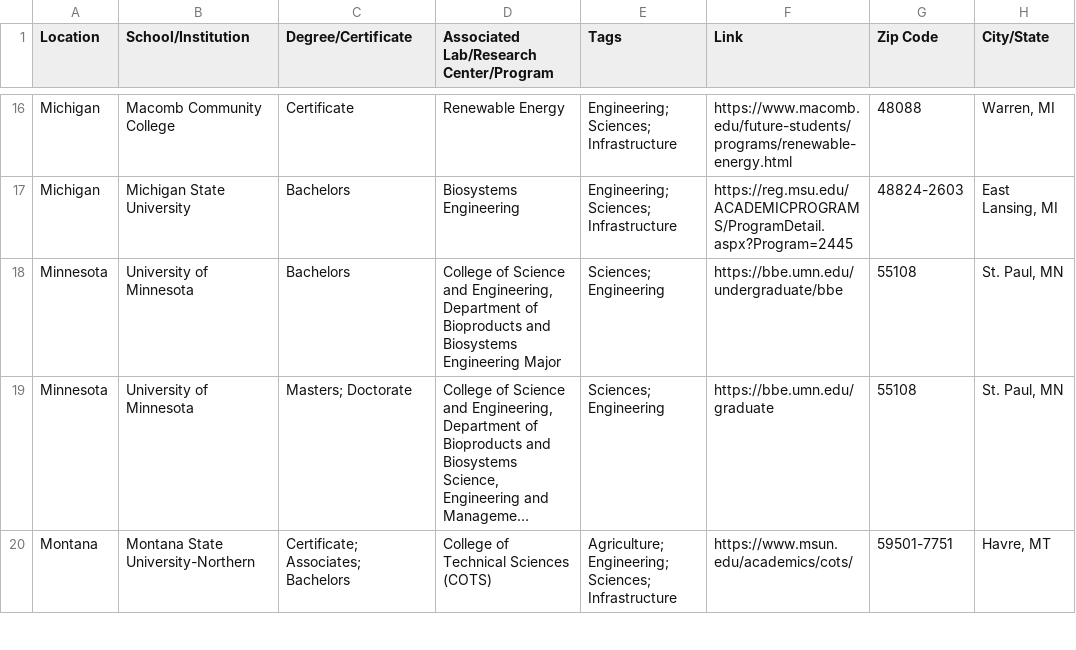
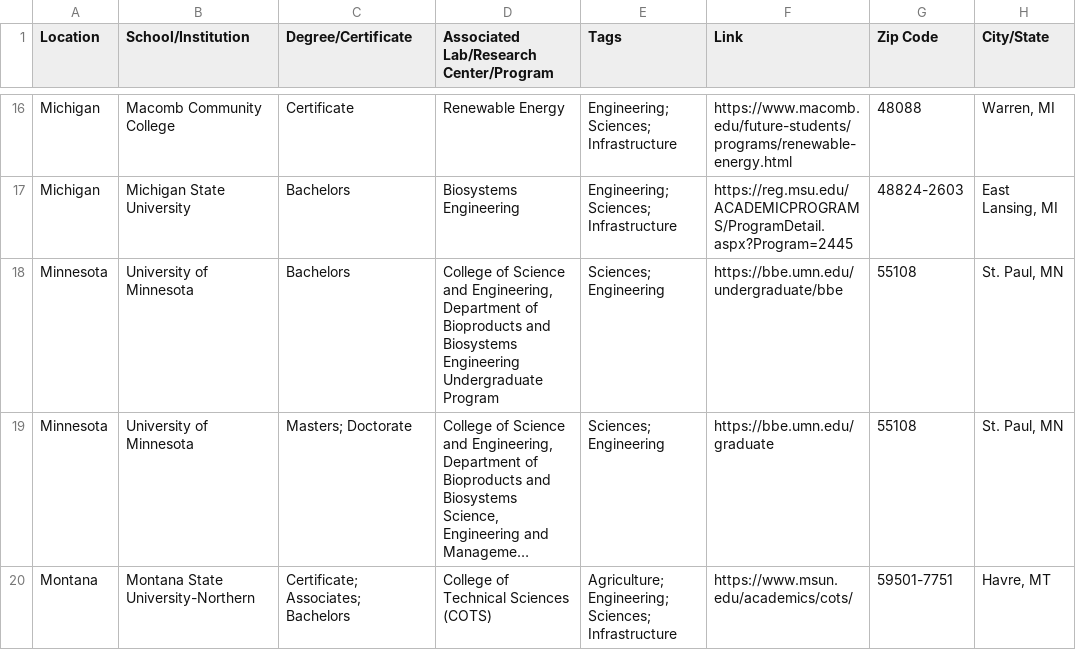
Before and after one commit to EEREweb/public, a CSV file: bioenergy/maps/workshops/beto_training_2019_10_1.csv, drawn as a sheet; only a part is shown, gaps mark what is left out; long unchanged cells end in …; the diff names each change by its address in the sheet, - before the commit and + after, or states it on an @@ line.

Commit message:
Updated University of Minnesota

```diff
--- a/bioenergy/maps/workshops/beto_training_2019_10_1.csv
+++ b/bioenergy/maps/workshops/beto_training_2019_10_1.csv
-D18: …Biosystems Engineering Major
+D18: …Biosystems Engineering Undergraduate Program
```
